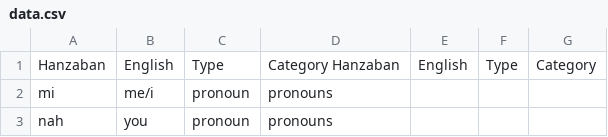
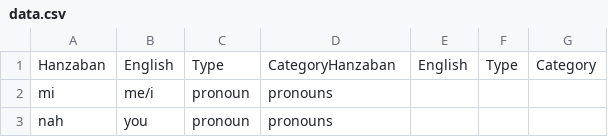
Before and after one commit to pearlykatt/mtd-starter, a CSV file: data.csv, drawn as a sheet; only a part is shown.

Commit message:
Update data.csv

```diff
--- a/data.csv
+++ b/data.csv
@@ -1,2 +1,2 @@
-Hanzaban,English,Type,Category  Hanzaban,English,Type,Category
+Hanzaban,English,Type,CategoryHanzaban,English,Type,Category
 mi,me/i,pronoun,pronouns
```
